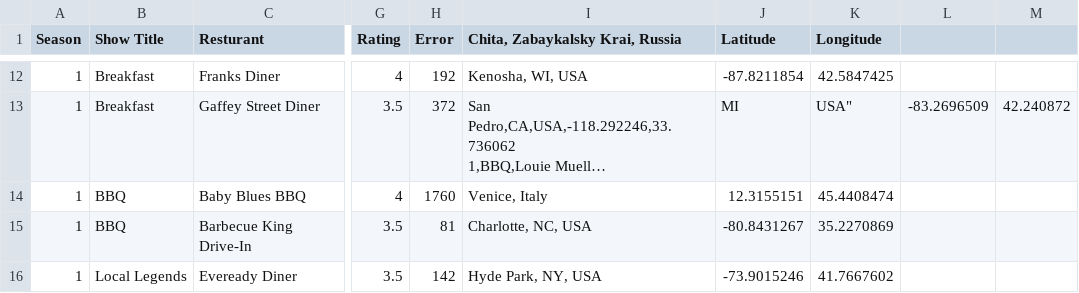
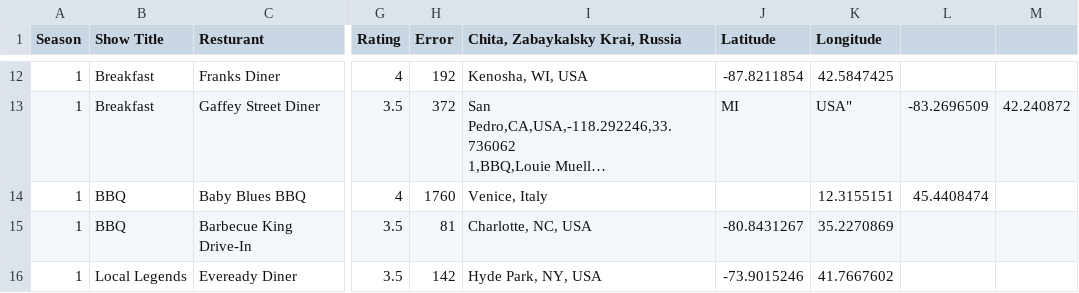
Before and after one commit to mcriqui/DDD, a CSV file: final_with_location.csv, drawn as a sheet; only a part is shown, gaps mark what is left out; long unchanged cells end in …; the diff names each change by its address in the sheet, - before the commit and + after, or states it on an @@ line.

```diff
--- a/final_with_location.csv
+++ b/final_with_location.csv
-J14 (Latitude): 12.3155151
+J14 (Latitude): (empty)
-K14 (Longitude): 45.4408474
+K14 (Longitude): 12.3155151
-L14: (empty)
+L14: 45.4408474
```
Also changed, not shown: 4 other files.
